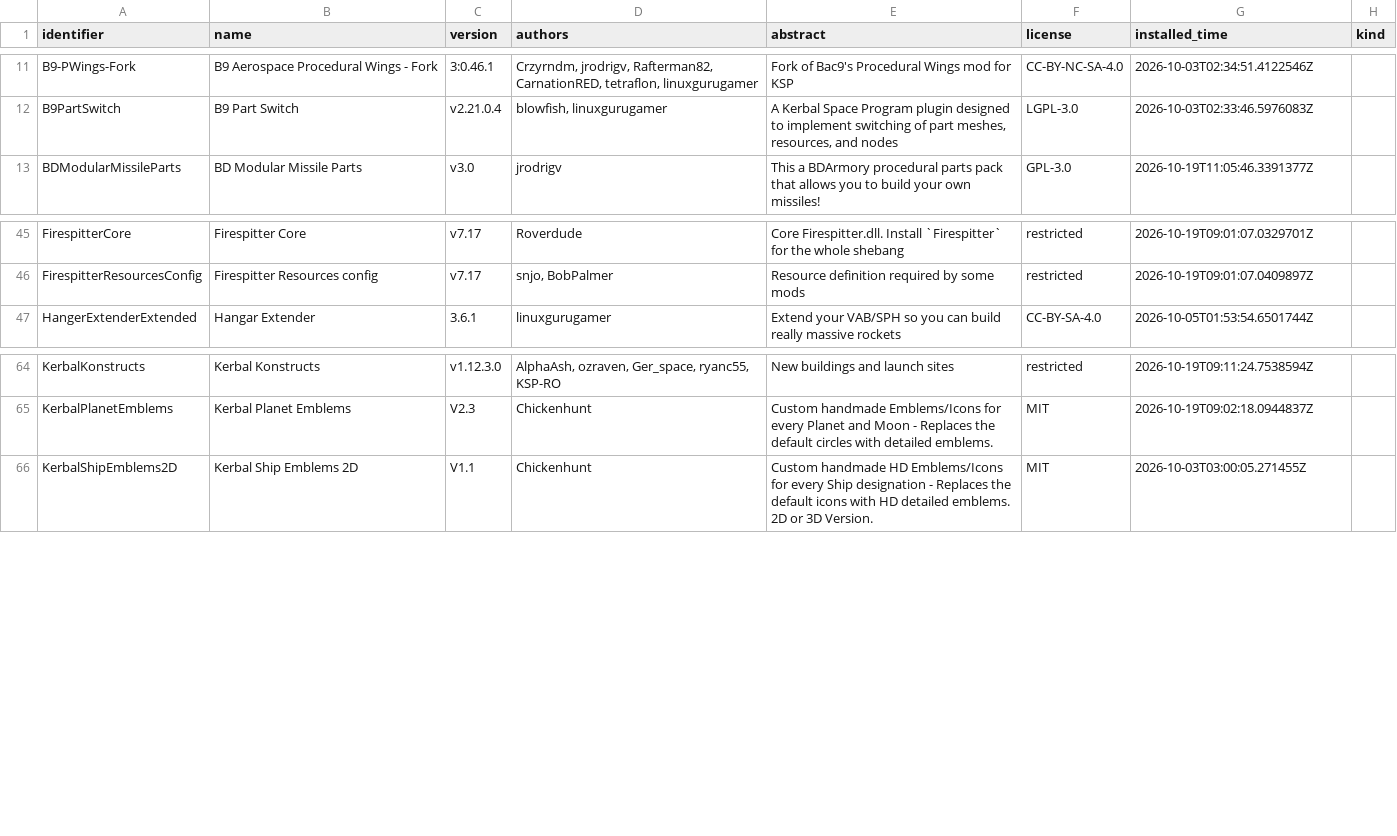
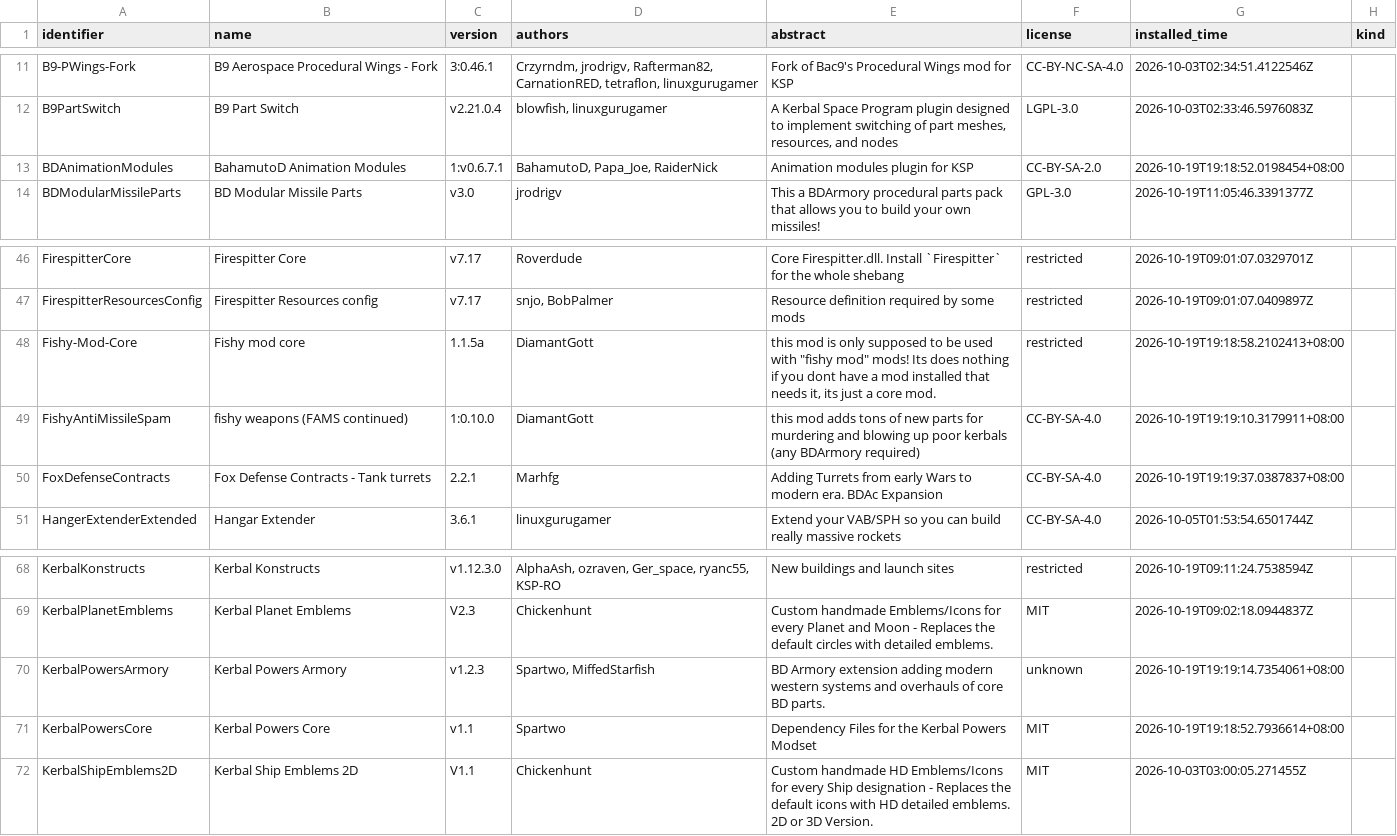
Before and after one commit to starmatch666-droid/KSP-BDA-Modlist, a CSV file: mods/installed-modules.csv, drawn as a sheet; only a part is shown, gaps mark what is left out; the diff names each change by its address in the sheet, - before the commit and + after, or states it on an @@ line.

Commit message:
Install remaining BDA add-ons and localize Fishy, Fox, and Kerbal Powers

```diff
--- a/mods/installed-modules.csv
+++ b/mods/installed-modules.csv
+row 13: BDAnimationModules | BahamutoD Animation Modules | 1:v0.6.7.1 | BahamutoD, Papa_Joe, RaiderNick | Animation modules plugin for KSP | CC-BY-SA-2.0 | 2026-10-19T19:18:52.0198454+08:00
+row 48: Fishy-Mod-Core | Fishy mod core | 1.1.5a | DiamantGott | this mod is only supposed to be used with "fishy mod" mods! Its does nothing if you dont have a mod installed that needs it, its just a core mod. | restricted | 2026-10-19T19:18:58.2102413+08:00
+row 49: FishyAntiMissileSpam | fishy weapons (FAMS continued) | 1:0.10.0 | DiamantGott | this mod adds tons of new parts for murdering and blowing up poor kerbals (any BDArmory required) | CC-BY-SA-4.0 | 2026-10-19T19:19:10.3179911+08:00
+row 50: FoxDefenseContracts | Fox Defense Contracts - Tank turrets | 2.2.1 | Marhfg | Adding Turrets from early Wars to modern era. BDAc Expansion | CC-BY-SA-4.0 | 2026-10-19T19:19:37.0387837+08:00
+row 70: KerbalPowersArmory | Kerbal Powers Armory | v1.2.3 | Spartwo, MiffedStarfish | BD Armory extension adding modern western systems and overhauls of core BD parts. | unknown | 2026-10-19T19:19:14.7354061+08:00
+row 71: KerbalPowersCore | Kerbal Powers Core | v1.1 | Spartwo | Dependency Files for the Kerbal Powers Modset | MIT | 2026-10-19T19:18:52.7936614+08:00
```
Also changed, not shown: mods/gamedata-inventory.csv, 24 other files.
